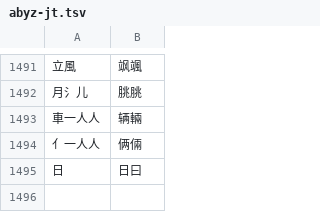
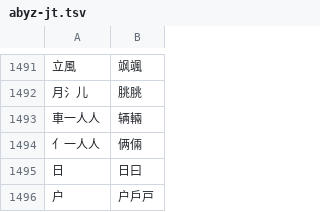
Before and after one commit to chenlin014/jiezi, a TSV file: char_priority/abyz-jt.tsv, drawn as a sheet; only a part is shown, gaps mark what is left out; the diff names each change by its address in the sheet, - before the commit and + after, or states it on an @@ line.

```diff
--- a/char_priority/abyz-jt.tsv
+++ b/char_priority/abyz-jt.tsv
+row 1496: 户 | 户戶戸
```
Also changed, not shown: char_priority/abyz-jp.tsv, char_priority/abyz-vi.tsv, 6 other files.
